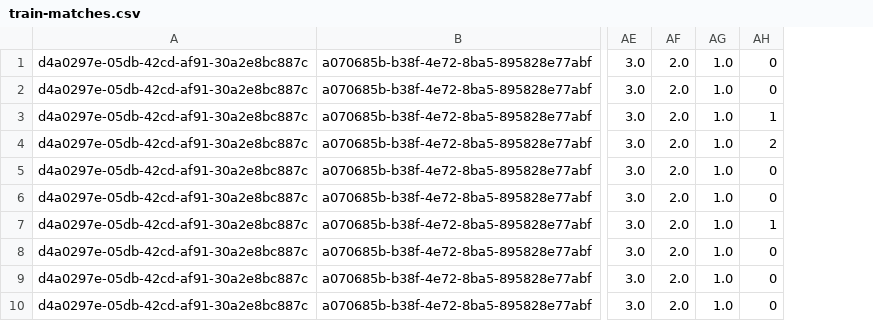
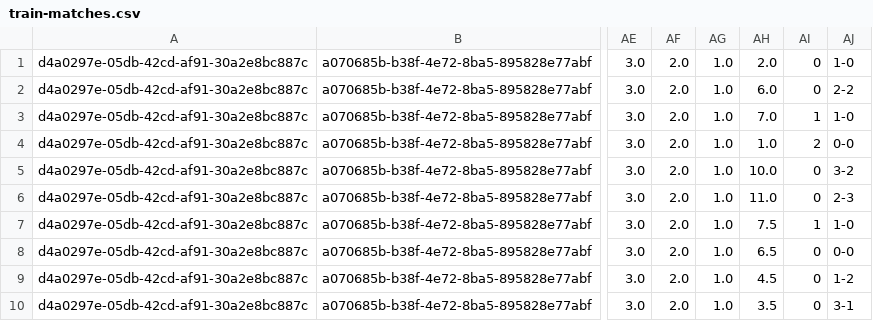
Before and after one commit to timoj58/predictor-ml-player, a CSV file: res/train-matches.csv, drawn as a sheet; only a part is shown, gaps mark what is left out; the diff names each change by its address in the sheet, - before the commit and + after, or states it on an @@ line.

Commit message:
models can have more than one label, but you can only train one at a time

```diff
--- a/res/train-matches.csv
+++ b/res/train-matches.csv
+column AH, rows 1-10: 2.0 | 6.0 | 7.0 | 1.0 | 10.0 | 11.0 | 7.5 | 6.5 | 4.5 | 3.5
+column AJ, rows 1-10: 1-0 | 2-2 | 1-0 | 0-0 | 3-2 | 2-3 | 1-0 | 0-0 | 1-2 | 3-1
```
Also changed, not shown: 10 other files.
